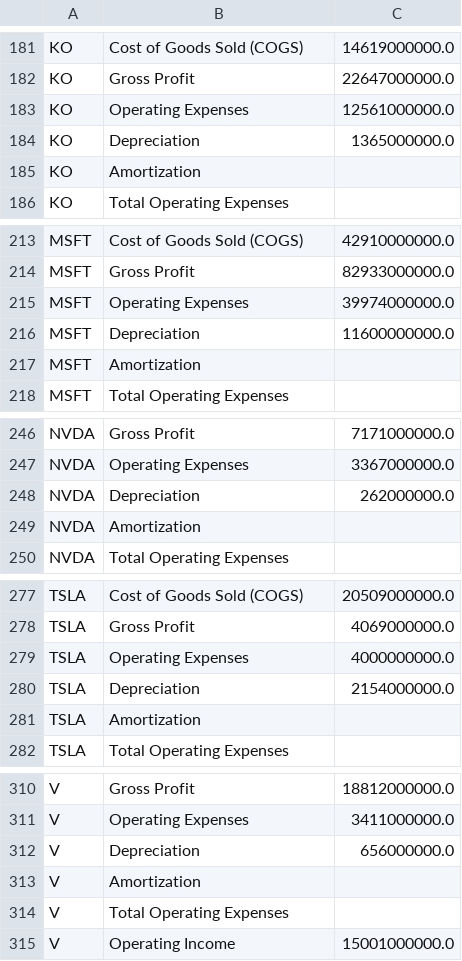
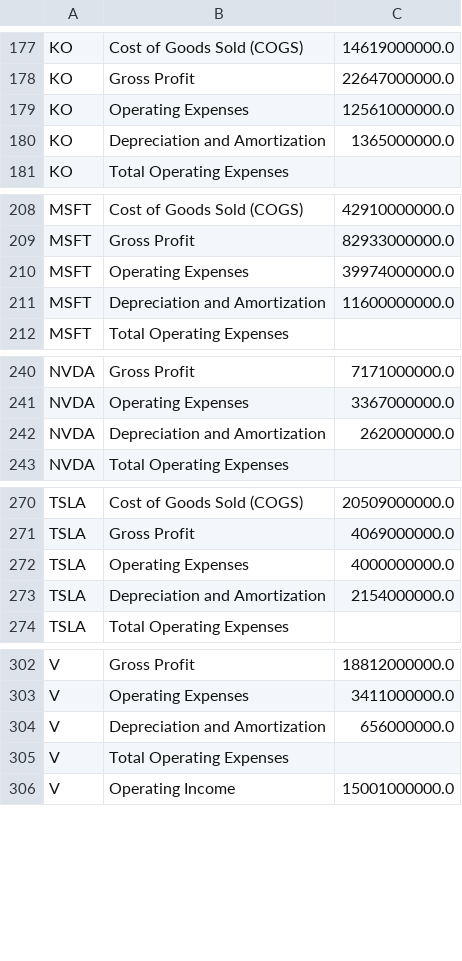
Before and after one commit to fkapatos/Dissertation, a CSV file: real financials2019.csv, drawn as a sheet; only a part is shown, gaps mark what is left out; the diff covers the shown part only.

```diff
--- a/real financials2019.csv
+++ b/real financials2019.csv
@@ -183,4 +179,3 @@ KO,Gross Profit,22647000000.0
 KO,Operating Expenses,12561000000.0
-KO,Depreciation,1365000000.0
-KO,Amortization,
+KO,Depreciation and Amortization,1365000000.0
 KO,Total Operating Expenses,
@@ -215,4 +210,3 @@ MSFT,Gross Profit,82933000000.0
 MSFT,Operating Expenses,39974000000.0
-MSFT,Depreciation,11600000000.0
-MSFT,Amortization,
+MSFT,Depreciation and Amortization,11600000000.0
 MSFT,Total Operating Expenses,
@@ -247,4 +241,3 @@ NVDA,Gross Profit,7171000000.0
 NVDA,Operating Expenses,3367000000.0
-NVDA,Depreciation,262000000.0
-NVDA,Amortization,
+NVDA,Depreciation and Amortization,262000000.0
 NVDA,Total Operating Expenses,
@@ -279,4 +272,3 @@ TSLA,Gross Profit,4069000000.0
 TSLA,Operating Expenses,4000000000.0
-TSLA,Depreciation,2154000000.0
-TSLA,Amortization,
+TSLA,Depreciation and Amortization,2154000000.0
 TSLA,Total Operating Expenses,
@@ -311,4 +303,3 @@ V,Gross Profit,18812000000.0
 V,Operating Expenses,3411000000.0
-V,Depreciation,656000000.0
-V,Amortization,
+V,Depreciation and Amortization,656000000.0
 V,Total Operating Expenses,
```
Also changed, not shown: 1 added row, 5 removed rows and 5 edited cells elsewhere in this file.
